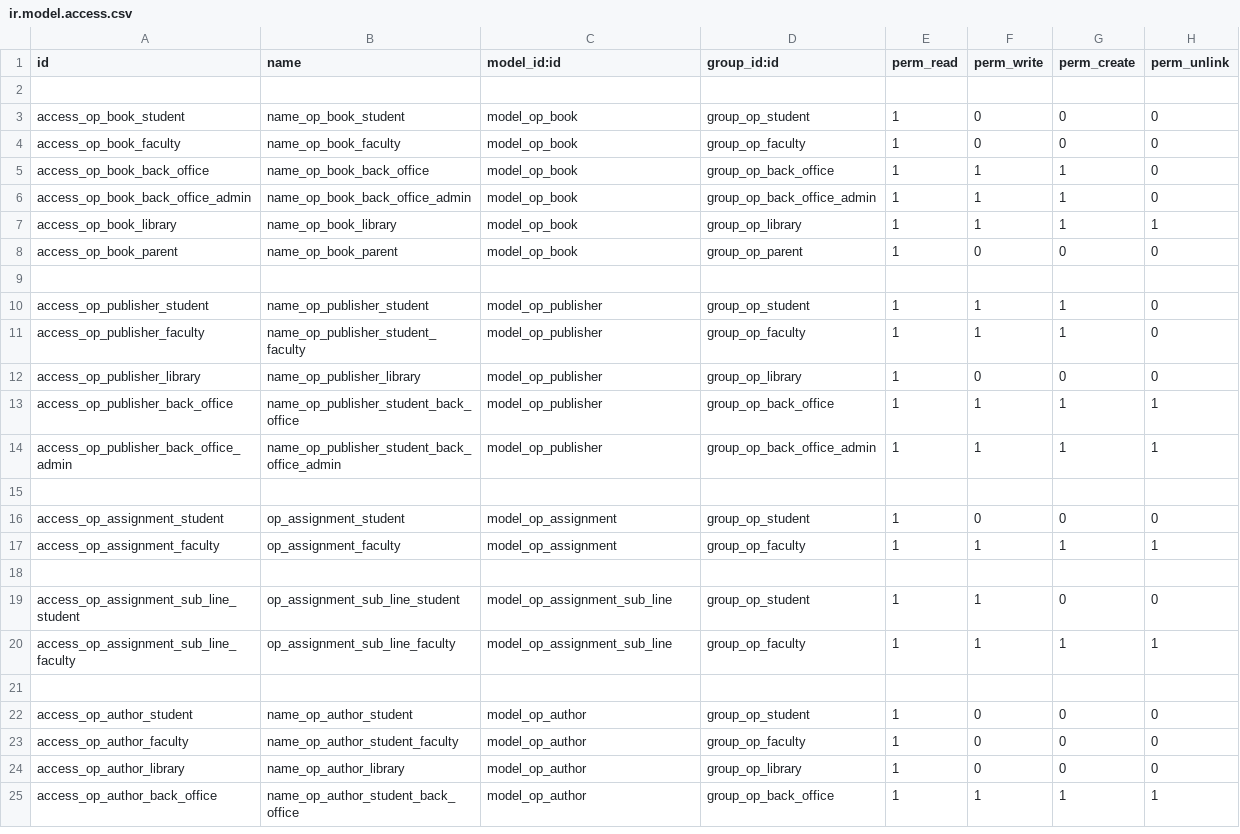
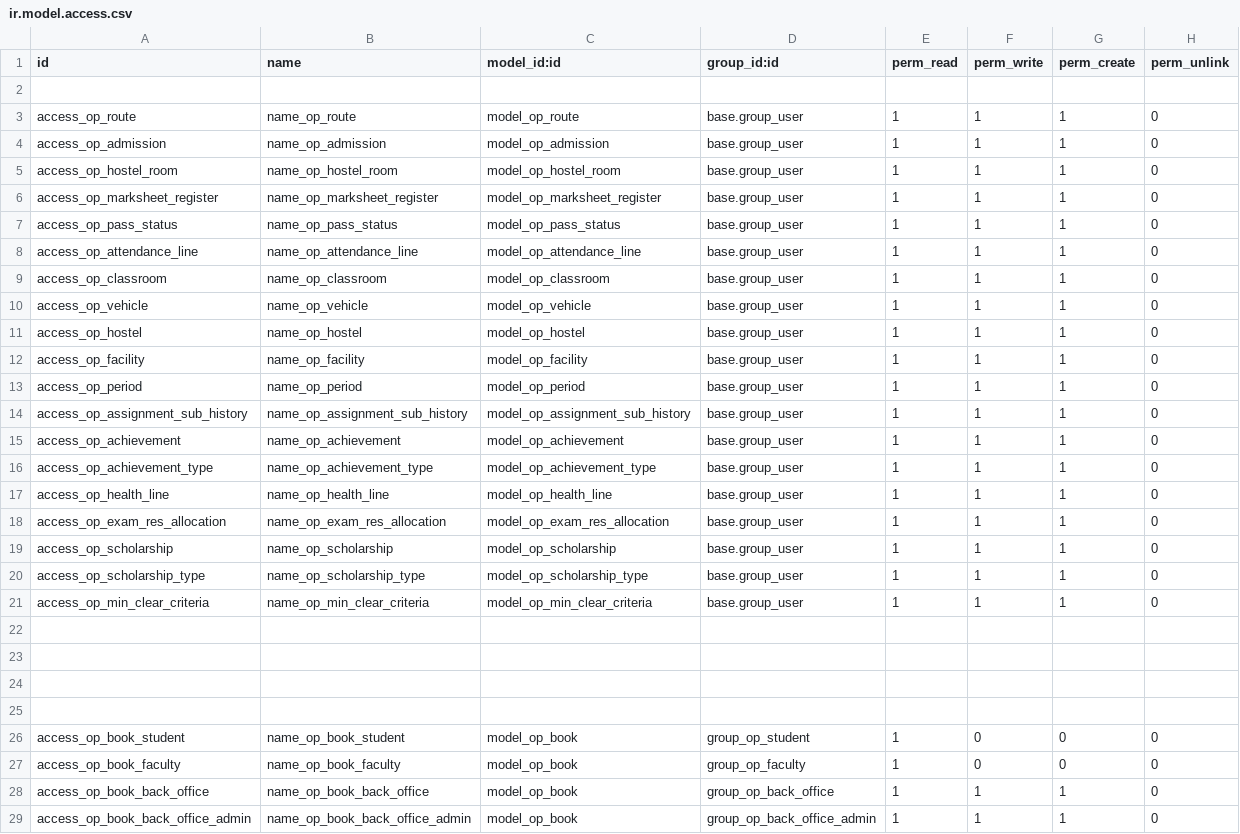
Before and after one commit to openeducat/openeducat_erp, a CSV file: security/ir.model.access.csv, drawn as a sheet; only a part is shown; the shorter side is filled out with more unchanged rows.

Commit message:
changes in security csv file

```diff
--- a/security/ir.model.access.csv
+++ b/security/ir.model.access.csv
@@ -2,2 +2,25 @@
 
+"access_op_route","name_op_route","model_op_route","base.group_user",1,1,1,0
+"access_op_admission","name_op_admission","model_op_admission","base.group_user",1,1,1,0
+"access_op_hostel_room","name_op_hostel_room","model_op_hostel_room","base.group_user",1,1,1,0
+"access_op_marksheet_register","name_op_marksheet_register","model_op_marksheet_register","base.group_user",1,1,1,0
+"access_op_pass_status","name_op_pass_status","model_op_pass_status","base.group_user",1,1,1,0
+"access_op_attendance_line","name_op_attendance_line","model_op_attendance_line","base.group_user",1,1,1,0
+"access_op_classroom","name_op_classroom","model_op_classroom","base.group_user",1,1,1,0
+"access_op_vehicle","name_op_vehicle","model_op_vehicle","base.group_user",1,1,1,0
+"access_op_hostel","name_op_hostel","model_op_hostel","base.group_user",1,1,1,0
+"access_op_facility","name_op_facility","model_op_facility","base.group_user",1,1,1,0
+"access_op_period","name_op_period","model_op_period","base.group_user",1,1,1,0
+"access_op_assignment_sub_history","name_op_assignment_sub_history","model_op_assignment_sub_history","base.group_user",1,1,1,0
+"access_op_achievement","name_op_achievement","model_op_achievement","base.group_user",1,1,1,0
+"access_op_achievement_type","name_op_achievement_type","model_op_achievement_type","base.group_user",1,1,1,0
+"access_op_health_line","name_op_health_line","model_op_health_line","base.group_user",1,1,1,0
+"access_op_exam_res_allocation","name_op_exam_res_allocation","model_op_exam_res_allocation","base.group_user",1,1,1,0
+"access_op_scholarship","name_op_scholarship","model_op_scholarship","base.group_user",1,1,1,0
+"access_op_scholarship_type","name_op_scholarship_type","model_op_scholarship_type","base.group_user",1,1,1,0
+"access_op_min_clear_criteria","name_op_min_clear_criteria","model_op_min_clear_criteria","base.group_user",1,1,1,0
+
+
+
+
 "access_op_book_student","name_op_book_student","model_op_book","group_op_student",1,0,0,0
```
